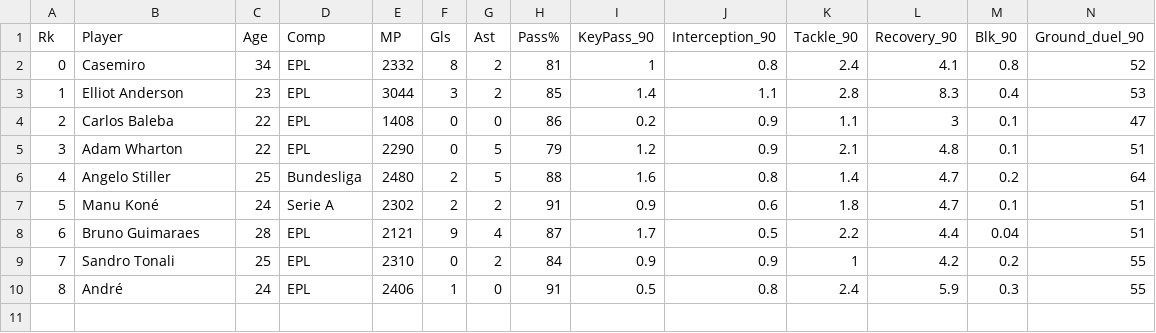
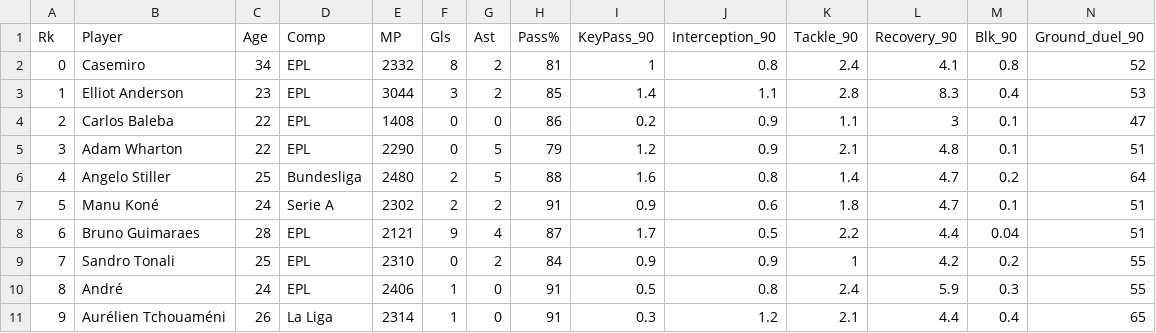
Before and after one commit to chuongt1311-droid/linh-tinh-cua-chuong, a CSV file: mid_scouting.csv, drawn as a sheet; only a part is shown; rows hold the shown columns only; the diff names each change by its address in the sheet, - before the commit and + after, or states it on an @@ line.

Commit message:
Update mid_scouting.csv

```diff
--- a/mid_scouting.csv
+++ b/mid_scouting.csv
+row 11: 9 | Aurélien Tchouaméni | 26 | La Liga | 2314 | 1 | 0 | 91 | 0.3 | 1.2 | 2.1 | 4.4 | 0.4 | 65
```
